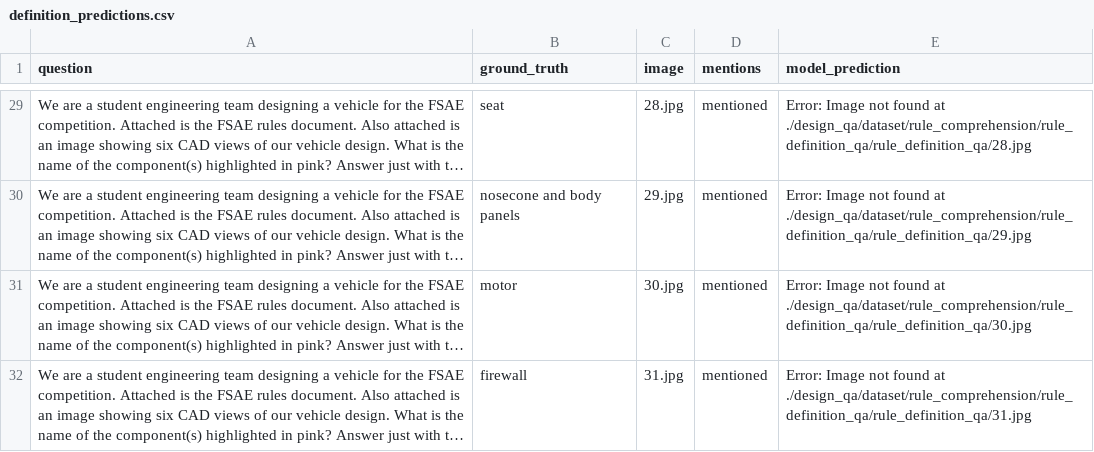
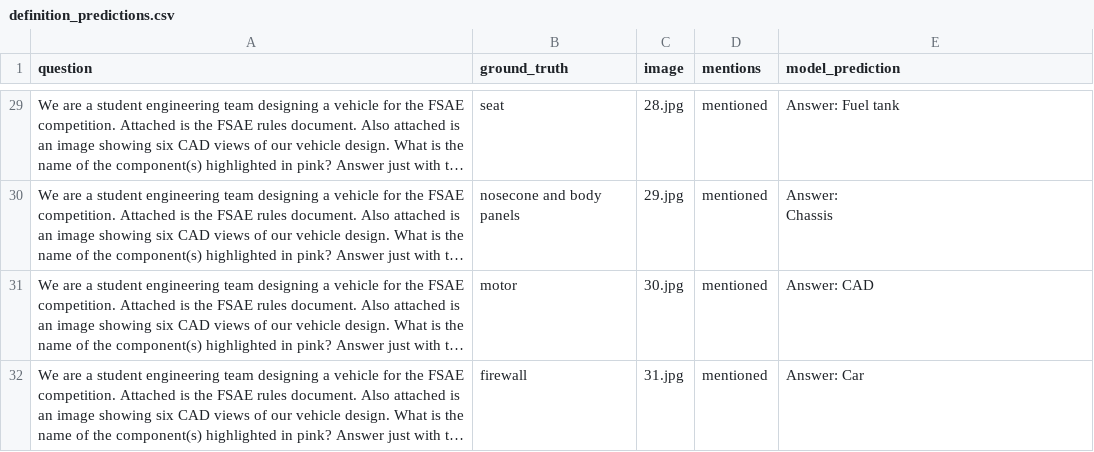
Before and after one commit to pushparajanrahul/ASME_Hackathon_2025, a CSV file: predictions/definition_predictions.csv, drawn as a sheet; only a part is shown, gaps mark what is left out; long unchanged cells end in …; ↵ is a line break in a cell; the diff covers the shown part only; the diff names each change by its address in the sheet, - before the commit and + after, or states it on an @@ line.

```diff
--- a/predictions/definition_predictions.csv
+++ b/predictions/definition_predictions.csv
-E29 (model_prediction): Error: Image not found at ./design_qa/dataset/rule_comprehension/rule_definition_qa/rule_definition_qa/28.jpg
+E29 (model_prediction): Answer: Fuel tank
-E30 (model_prediction): Error: Image not found at ./design_qa/dataset/rule_comprehension/rule_definition_qa/rule_definition_qa/29.jpg
+E30 (model_prediction): Answer: ↵ Chassis
-E31 (model_prediction): Error: Image not found at ./design_qa/dataset/rule_comprehension/rule_definition_qa/rule_definition_qa/30.jpg
+E31 (model_prediction): Answer: CAD
-E32 (model_prediction): Error: Image not found at ./design_qa/dataset/rule_comprehension/rule_definition_qa/rule_definition_qa/31.jpg
+E32 (model_prediction): Answer: Car
```
Also changed, not shown: 27 edited cells elsewhere in this file, predictions/compilation_predictions.csv, predictions/presence_predictions.csv, 3 other files.
